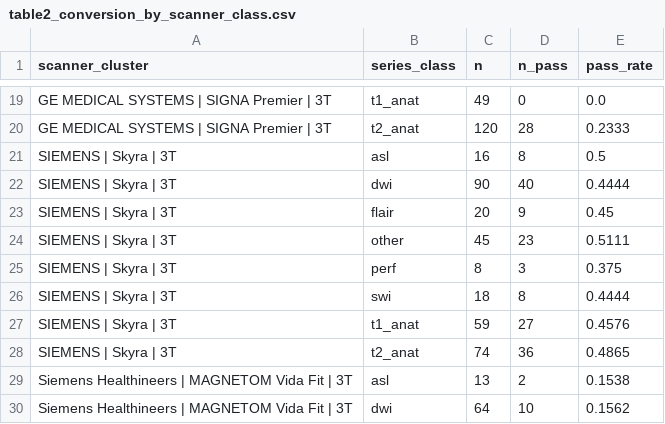
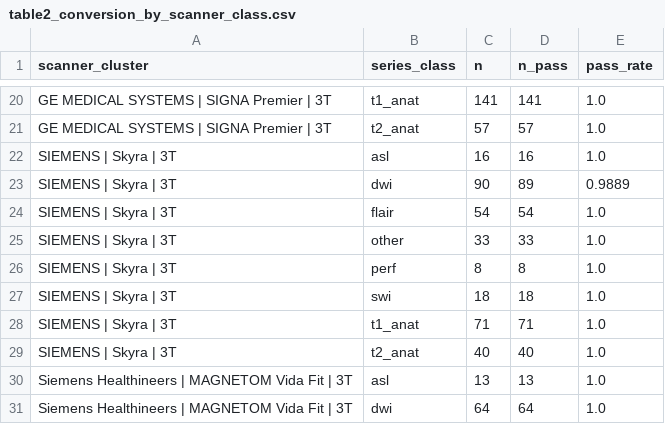
Before and after one commit to phindagijimana/vecta, a CSV file: vecta/cidur_dbi/outputs_dcm2niix_v1freeze/table2_conversion_by_scanner_class.csv, drawn as a sheet; only a part is shown, gaps mark what is left out; addresses are those after the commit; the diff covers the shown part only; the diff names each change by its address in the sheet, - before the commit and + after, or states it on an @@ line.

```diff
--- a/vecta/cidur_dbi/outputs_dcm2niix_v1freeze/table2_conversion_by_scanner_class.csv
+++ b/vecta/cidur_dbi/outputs_dcm2niix_v1freeze/table2_conversion_by_scanner_class.csv
-C20 (n): 49
+C20 (n): 141
-D20 (n_pass): 0
+D20 (n_pass): 141
-E20 (pass_rate): 0.0
+E20 (pass_rate): 1.0
-C21 (n): 120
+C21 (n): 57
-D21 (n_pass): 28
+D21 (n_pass): 57
-E21 (pass_rate): 0.2333
+E21 (pass_rate): 1.0
-D22 (n_pass): 8
+D22 (n_pass): 16
-E22 (pass_rate): 0.5
+E22 (pass_rate): 1.0
-D23 (n_pass): 40
+D23 (n_pass): 89
-E23 (pass_rate): 0.4444
+E23 (pass_rate): 0.9889
-C24 (n): 20
+C24 (n): 54
-D24 (n_pass): 9
+D24 (n_pass): 54
-E24 (pass_rate): 0.45
+E24 (pass_rate): 1.0
-C25 (n): 45
+C25 (n): 33
-D25 (n_pass): 23
+D25 (n_pass): 33
-E25 (pass_rate): 0.5111
+E25 (pass_rate): 1.0
-D26 (n_pass): 3
+D26 (n_pass): 8
-E26 (pass_rate): 0.375
+E26 (pass_rate): 1.0
-D27 (n_pass): 8
+D27 (n_pass): 18
-E27 (pass_rate): 0.4444
+E27 (pass_rate): 1.0
-C28 (n): 59
+C28 (n): 71
-D28 (n_pass): 27
+D28 (n_pass): 71
-E28 (pass_rate): 0.4576
+E28 (pass_rate): 1.0
-C29 (n): 74
+C29 (n): 40
-D29 (n_pass): 36
+D29 (n_pass): 40
-E29 (pass_rate): 0.4865
+E29 (pass_rate): 1.0
-D30 (n_pass): 2
+D30 (n_pass): 13
-E30 (pass_rate): 0.1538
+E30 (pass_rate): 1.0
-D31 (n_pass): 10
+D31 (n_pass): 64
-E31 (pass_rate): 0.1562
+E31 (pass_rate): 1.0
```
Also changed, not shown: 1 added row, 1 removed row and 52 edited cells elsewhere in this file, vecta/cidur_dbi/outputs_dcm2niix_v1freeze/table2_conversion_by_scanner.csv, 12 other files.
